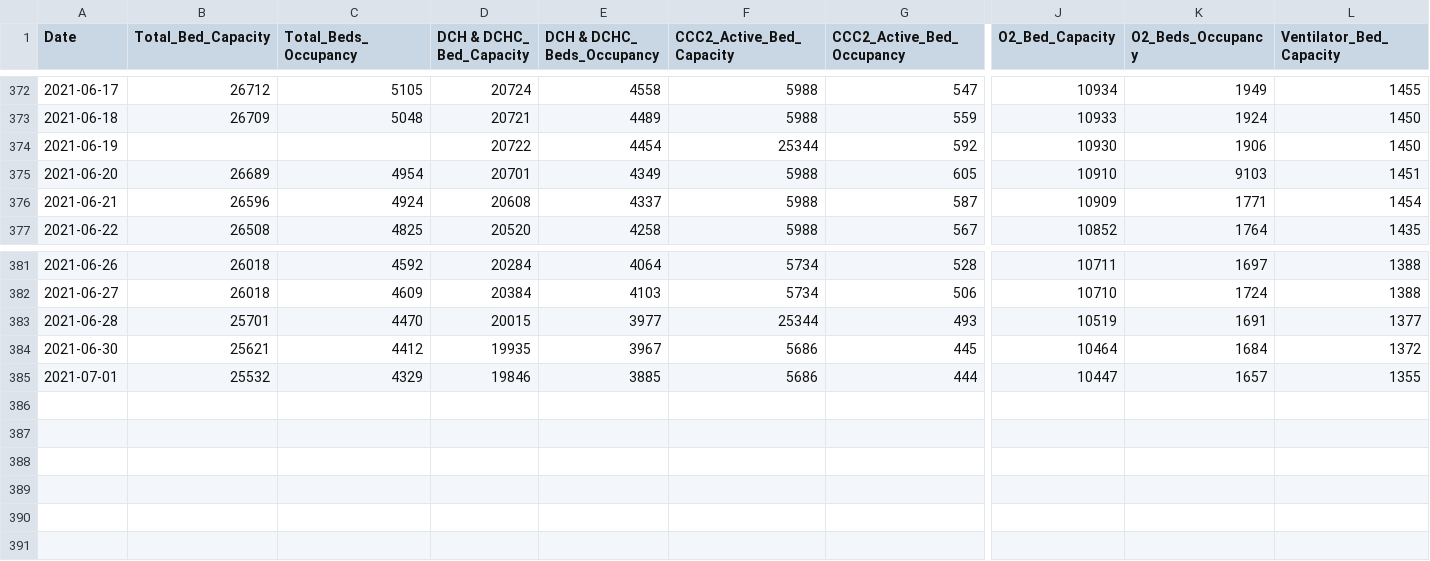
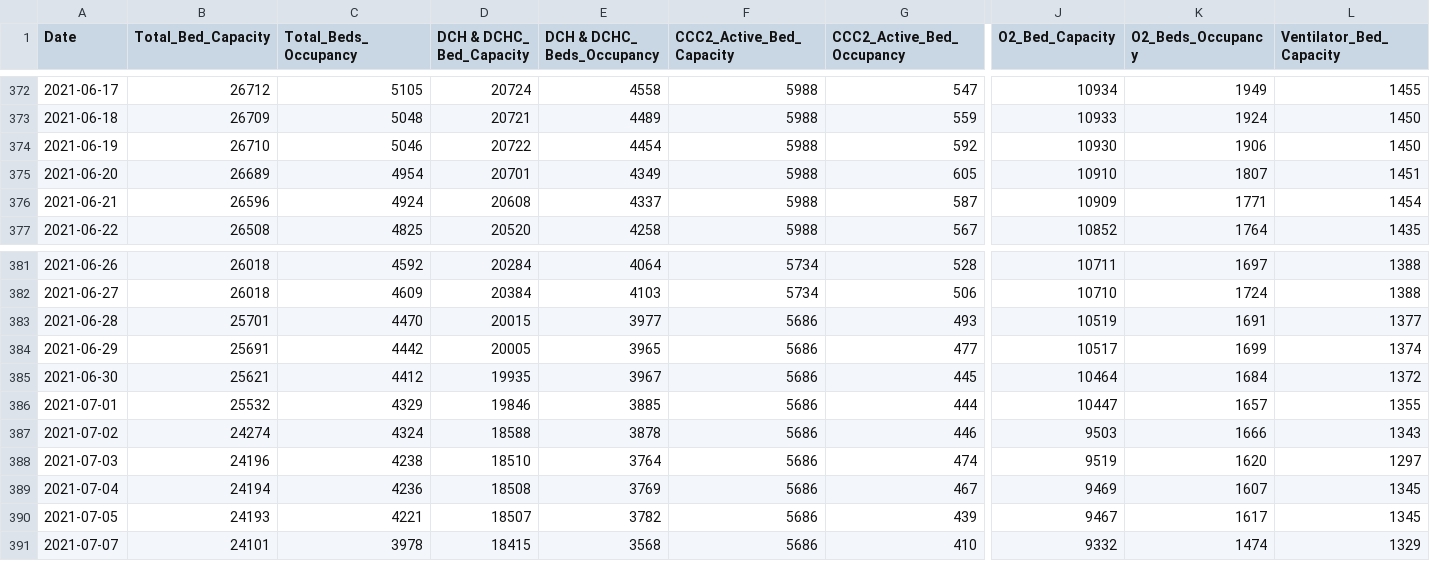
Before and after one commit to IDFC-Institute/mumbai-covid-data, a CSV file: data/mumbai_c19_hospital_occupancy_by_bed_type.csv, drawn as a sheet; only a part is shown, gaps mark what is left out; rows hold the shown columns only; the diff names each change by its address in the sheet, - before the commit and + after, or states it on an @@ line.

Commit message:
Flat: latest data (2021-08-01T05:04:21.717Z) {   "date": "2021-08-01T05:04:21.717Z",   "files": [     {       "name": "data/mumbai_c19_age_wise_mortality.csv",       "deltaBytes": 385,       "source": "https://docs.google.com/spreadsheets/d/e/2PACX-1vQjJsxljCc4p6R9bJXd0vCaYFeLNV_Mcb7ZSRVEw6DAwoSFYwffAvk5YlQMg_dCnZzVgFvvte8AzW6E/pub?gid=0&single=true&output=csv"     },     {       "name": "data/mumbai_c19_tests_by_type.csv",       "deltaBytes": 222,       "source": "https://docs.google.com/spreadsheets/d/e/2PACX-1vQjJsxljCc4p6R9bJXd0vCaYFeLNV_Mcb7ZSRVEw6DAwoSFYwffAvk5YlQMg_dCnZzVgFvvte8AzW6E/pub?gid=1078344349&single=true&output=csv"     },     {       "name": "data/mumbai_c19_containment_by_ward.csv",       "deltaBytes": -202484,       "source": "https://docs.google.com/spreadsheets/d/e/2PACX-1vQjJsxljCc4p6R9bJXd0vCaYFeLNV_Mcb7ZSRVEw6DAwoSFYwffAvk5YlQMg_dCnZzVgFvvte8AzW6E/pub?gid=1544175519&single=true&output=csv"     },     {       "name": "data/mumbai_c19_hospital_occupancy_by_bed_type.csv",       "deltaBytes": 440,       "source": "https://docs.google.com/spreadsheets/d/e/2PACX-1vQjJsxljCc4p6R9bJXd0vCaYFeLNV_Mcb7ZSRVEw6DAwoSFYwffAvk5YlQMg_dCnZzVgFvvte8AzW6E/pub?gid=1872609675&single=true&output=csv"     }   ] }

```diff
--- a/data/mumbai_c19_hospital_occupancy_by_bed_type.csv
+++ b/data/mumbai_c19_hospital_occupancy_by_bed_type.csv
-B374 (Total_Bed_Capacity): (empty)
+B374 (Total_Bed_Capacity): 26710
-C374 (Total_Beds_Occupancy): (empty)
+C374 (Total_Beds_Occupancy): 5046
-F374 (CCC2_Active_Bed_Capacity): 25344
+F374 (CCC2_Active_Bed_Capacity): 5988
-K375 (O2_Beds_Occupancy): 9103
+K375 (O2_Beds_Occupancy): 1807
-F383 (CCC2_Active_Bed_Capacity): 25344
+F383 (CCC2_Active_Bed_Capacity): 5686
+row 384: 2021-06-29 | 25691 | 4442 | 20005 | 3965 | 5686 | 477 | 10517 | 1699 | 1374
+row 387: 2021-07-02 | 24274 | 4324 | 18588 | 3878 | 5686 | 446 | 9503 | 1666 | 1343
+row 388: 2021-07-03 | 24196 | 4238 | 18510 | 3764 | 5686 | 474 | 9519 | 1620 | 1297
+row 389: 2021-07-04 | 24194 | 4236 | 18508 | 3769 | 5686 | 467 | 9469 | 1607 | 1345
+row 390: 2021-07-05 | 24193 | 4221 | 18507 | 3782 | 5686 | 439 | 9467 | 1617 | 1345
+row 391: 2021-07-07 | 24101 | 3978 | 18415 | 3568 | 5686 | 410 | 9332 | 1474 | 1329
```
Also changed, not shown: data/mumbai_c19_age_wise_mortality.csv, data/mumbai_c19_tests_by_type.csv, 1 other file.
